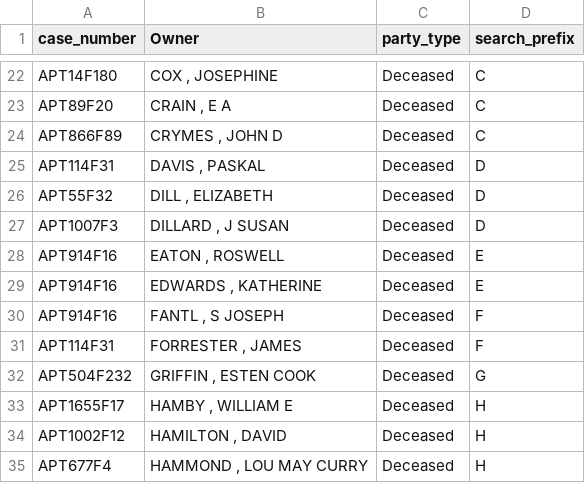
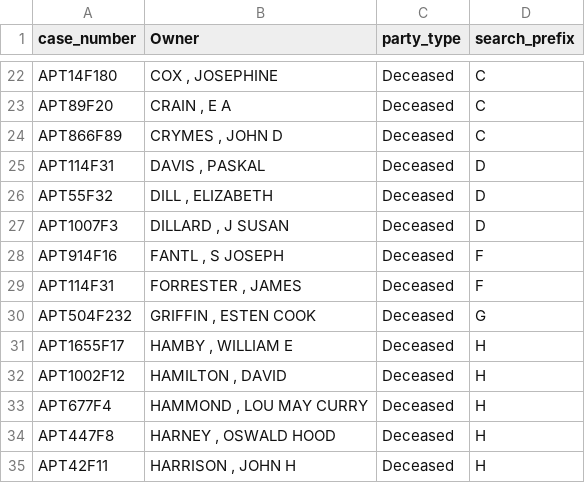
Before and after one commit to Bensta1/greenville-sc-lead-scraper, a CSV file: probate_leads.csv, drawn as a sheet; only a part is shown, gaps mark what is left out; the shorter side is filled out with more unchanged rows.

```diff
--- a/probate_leads.csv
+++ b/probate_leads.csv
@@ -27,4 +27,2 @@ APT55F32,"DILL , ELIZABETH",Deceased,D
 APT1007F3,"DILLARD , J SUSAN",Deceased,D
-APT914F16,"EATON , ROSWELL",Deceased,E
-APT914F16,"EDWARDS , KATHERINE",Deceased,E
 APT914F16,"FANTL , S JOSEPH",Deceased,F
```
Also changed, not shown: 2 other files.
